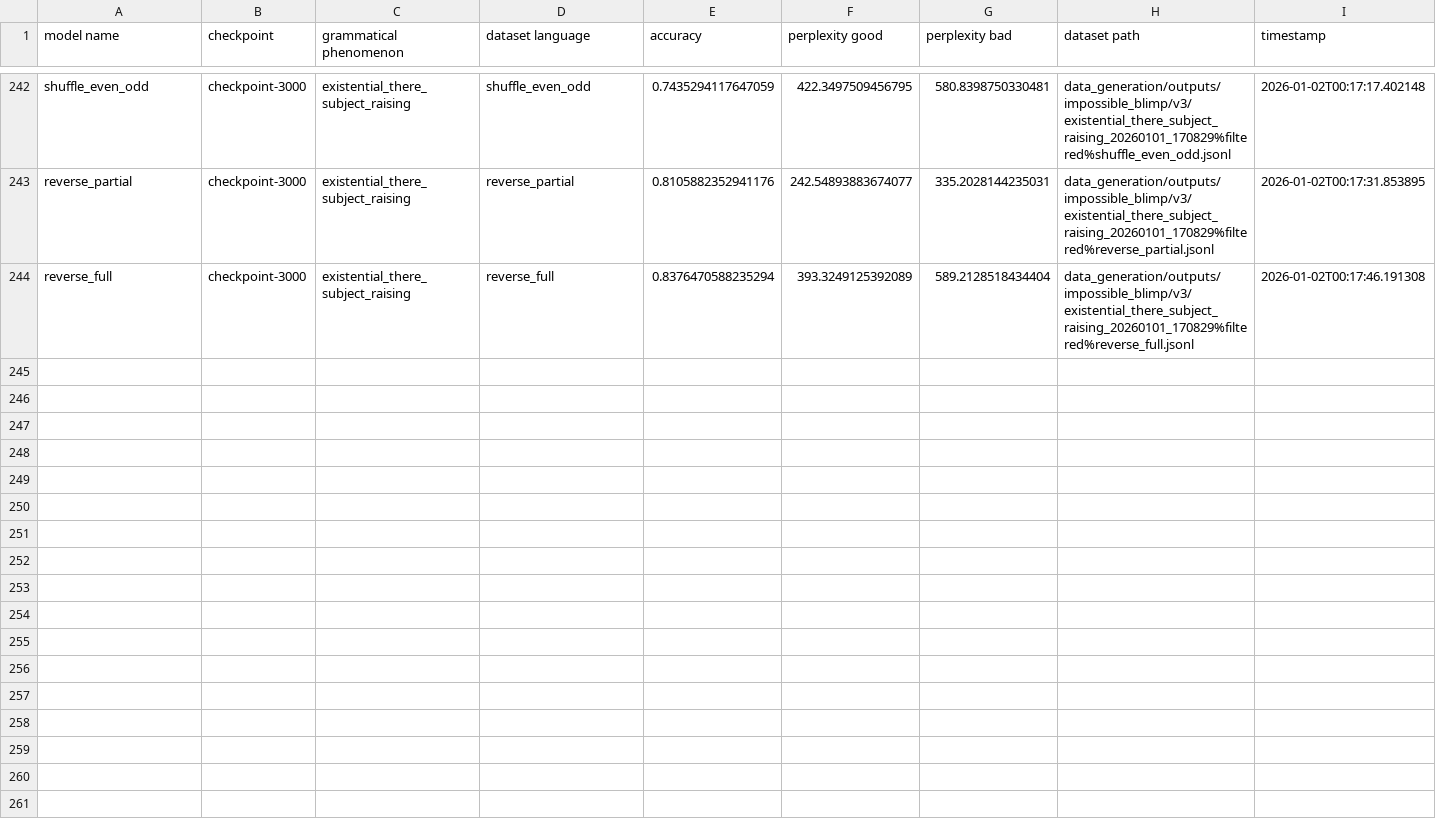
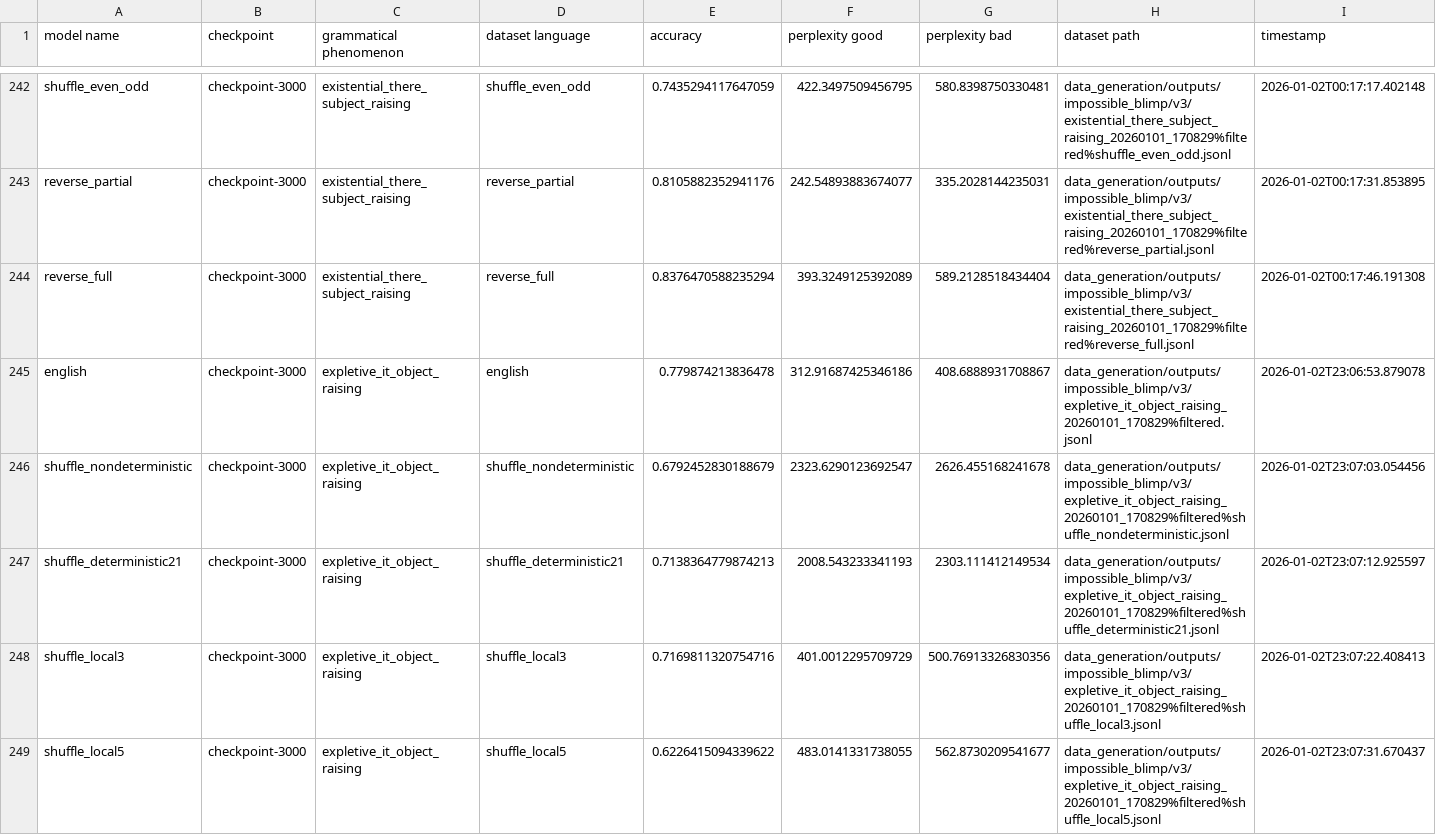
Before and after one commit to ramjanarthan/impossible-languages, a CSV file: experiments/output/v3/results.csv, drawn as a sheet; only a part is shown, gaps mark what is left out; the diff covers the shown part only.

Commit message:
batch run experiment -expletive_it_object_raising_20260101_170829
Model families: english shuffle_nondeterministic shuffle_deterministic21 shuffle_local3 shuffle_local5 shuffle_local10 shuffle_even_odd reverse_partial reverse_full Dataset: data_generation/outputs/impossible_blimp/v3/expletive_it_object_raising_20260101_170829%filtered.jsonl

```diff
--- a/experiments/output/v3/results.csv
+++ b/experiments/output/v3/results.csv
@@ -244 +244,6 @@ reverse_partial,checkpoint-3000,existential_there_subject_raising,reverse_partia
 reverse_full,checkpoint-3000,existential_there_subject_raising,reverse_full,0.8376470588235294,393.3249125392089,589.2128518434404,data_generation/outputs/impossible_blimp/v3/existential_there_subject_raising_20260101_170829%filtered%reverse_full.jsonl,2026-01-02T00:17:46.191308
+english,checkpoint-3000,expletive_it_object_raising,english,0.779874213836478,312.91687425346186,408.6888931708867,data_generation/outputs/impossible_blimp/v3/expletive_it_object_raising_20260101_170829%filtered.jsonl,2026-01-02T23:06:53.879078
+shuffle_nondeterministic,checkpoint-3000,expletive_it_object_raising,shuffle_nondeterministic,0.6792452830188679,2323.6290123692547,2626.455168241678,data_generation/outputs/impossible_blimp/v3/expletive_it_object_raising_20260101_170829%filtered%shuffle_nondeterministic.jsonl,2026-01-02T23:07:03.054456
+shuffle_deterministic21,checkpoint-3000,expletive_it_object_raising,shuffle_deterministic21,0.7138364779874213,2008.543233341193,2303.111412149534,data_generation/outputs/impossible_blimp/v3/expletive_it_object_raising_20260101_170829%filtered%shuffle_deterministic21.jsonl,2026-01-02T23:07:12.925597
+shuffle_local3,checkpoint-3000,expletive_it_object_raising,shuffle_local3,0.7169811320754716,401.0012295709729,500.76913326830356,data_generation/outputs/impossible_blimp/v3/expletive_it_object_raising_20260101_170829%filtered%shuffle_local3.jsonl,2026-01-02T23:07:22.408413
+shuffle_local5,checkpoint-3000,expletive_it_object_raising,shuffle_local5,0.6226415094339622,483.0141331738055,562.8730209541677,data_generation/outputs/impossible_blimp/v3/expletive_it_object_raising_20260101_170829%filtered%shuffle_local5.jsonl,2026-01-02T23:07:31.670437
```
Also changed, not shown: 4 added rows elsewhere in this file, 1 other file.
